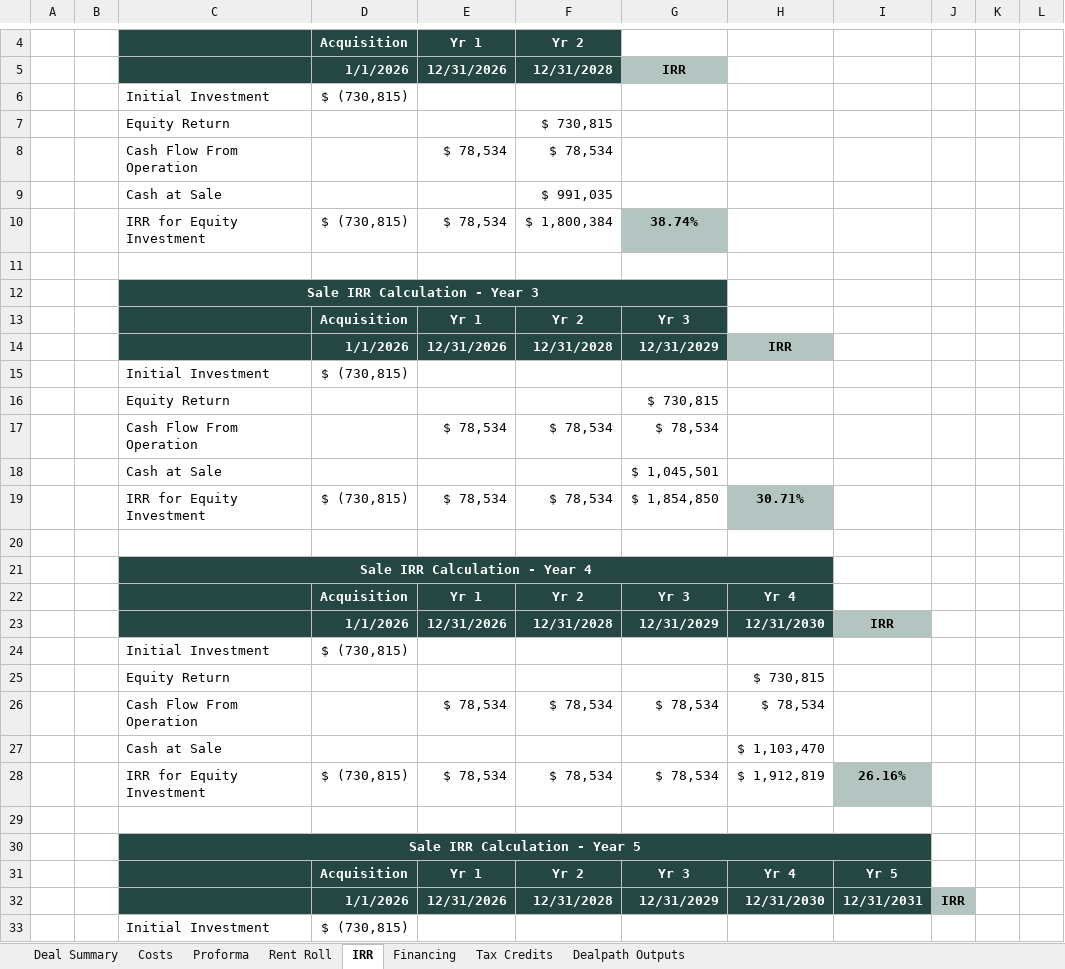
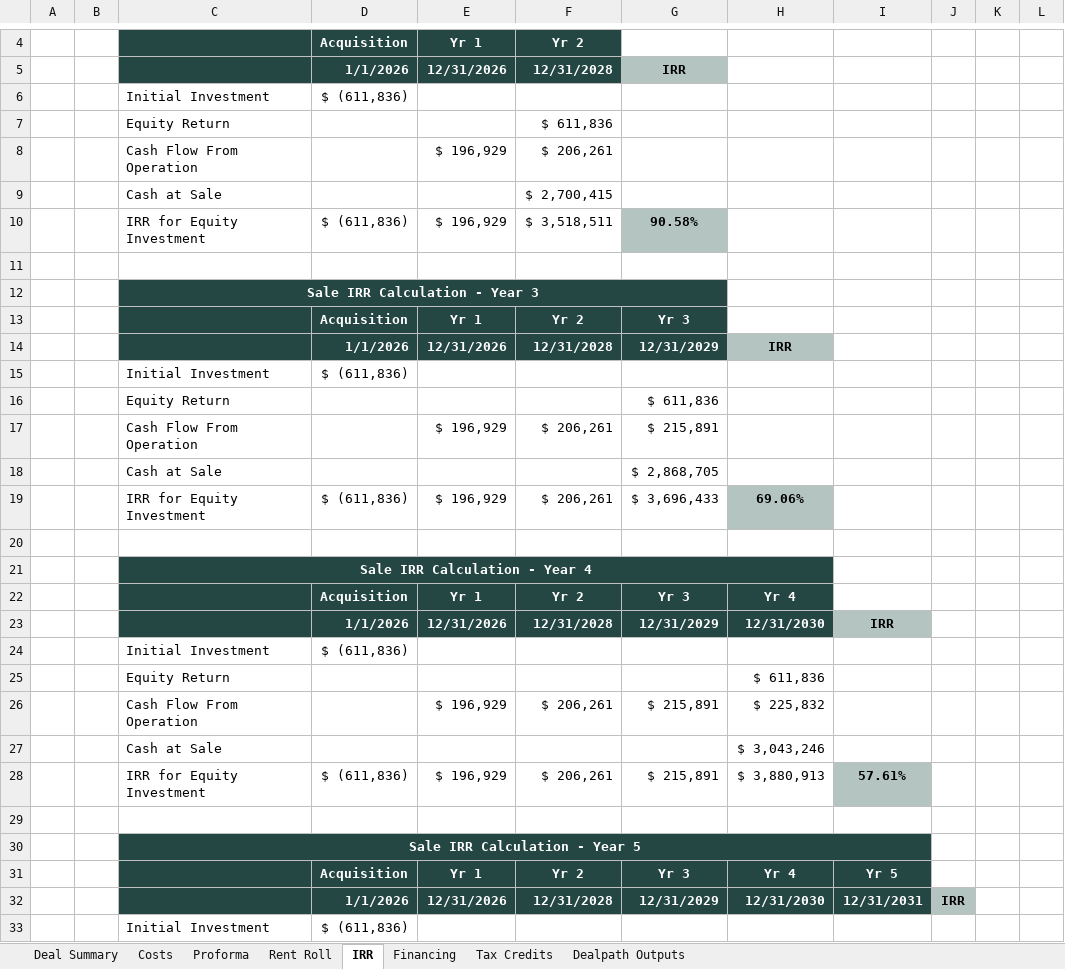
Before and after one commit to rufushardison/proforma-automate, an Excel workbook: templates/Multi Tenant Model.xlsm, sheet IRR, drawn as a sheet; only a part is shown, gaps mark what is left out; values as stored, in another font and other column widths than the file's, no borders; removed rows and columns are numbered as before the commit, all else as after; the diff covers the shown part only; the diff names each change by its address in the sheet, - before the commit and + after, or states it on an @@ line.

```diff
--- a/templates/Multi Tenant Model.xlsm (sheet IRR)
+++ b/templates/Multi Tenant Model.xlsm (sheet IRR)
-D6: $ (730,815)
+D6: $ (611,836)
-F7: $ 730,815
+F7: $ 611,836
-row 8:  |  | Cash Flow From Operation |  | $ 78,534 | $ 78,534
-row 9:  |  | Cash at Sale |  |  | $ 991,035
-row 10:  |  | IRR for Equity Investment | $ (730,815) | $ 78,534 | $ 1,800,384 | 38.74%
+row 8:  |  | Cash Flow From Operation |  | $ 196,929 | $ 206,261
+row 9:  |  | Cash at Sale |  |  | $ 2,700,415
+row 10:  |  | IRR for Equity Investment | $ (611,836) | $ 196,929 | $ 3,518,511 | 90.58%
-D15: $ (730,815)
+D15: $ (611,836)
-G16: $ 730,815
+G16: $ 611,836
-row 17:  |  | Cash Flow From Operation |  | $ 78,534 | $ 78,534 | $ 78,534
-row 18:  |  | Cash at Sale |  |  |  | $ 1,045,501
-row 19:  |  | IRR for Equity Investment | $ (730,815) | $ 78,534 | $ 78,534 | $ 1,854,850 | 30.71%
+row 17:  |  | Cash Flow From Operation |  | $ 196,929 | $ 206,261 | $ 215,891
+row 18:  |  | Cash at Sale |  |  |  | $ 2,868,705
+row 19:  |  | IRR for Equity Investment | $ (611,836) | $ 196,929 | $ 206,261 | $ 3,696,433 | 69.06%
-D24: $ (730,815)
+D24: $ (611,836)
-H25: $ 730,815
+H25: $ 611,836
-row 26:  |  | Cash Flow From Operation |  | $ 78,534 | $ 78,534 | $ 78,534 | $ 78,534
-row 27:  |  | Cash at Sale |  |  |  |  | $ 1,103,470
-row 28:  |  | IRR for Equity Investment | $ (730,815) | $ 78,534 | $ 78,534 | $ 78,534 | $ 1,912,819 | 26.16%
+row 26:  |  | Cash Flow From Operation |  | $ 196,929 | $ 206,261 | $ 215,891 | $ 225,832
+row 27:  |  | Cash at Sale |  |  |  |  | $ 3,043,246
+row 28:  |  | IRR for Equity Investment | $ (611,836) | $ 196,929 | $ 206,261 | $ 215,891 | $ 3,880,913 | 57.61%
-D33: $ (730,815)
+D33: $ (611,836)
```
Also changed, not shown: 9 added rows, 9 removed rows and 5 edited cells elsewhere in this sheet, sheet Financing, sheet Rent Roll, sheet Deal Summary, sheet Proforma, sheet Costs, sheet Tax Credits, formulas that keep their value, hidden cells, charts or pictures, 3 other files.
